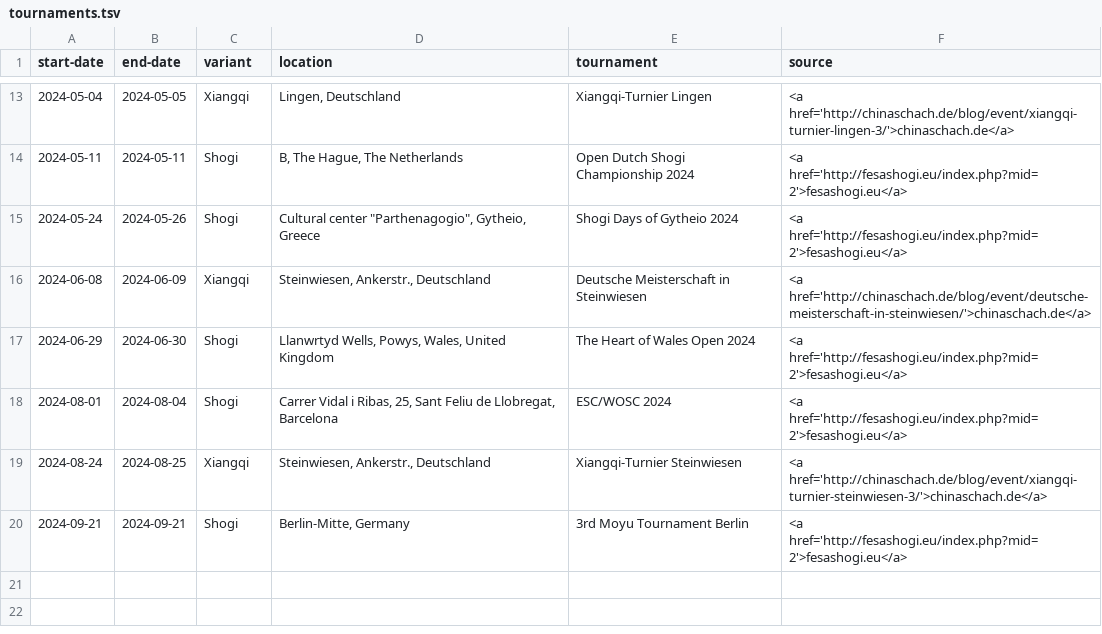
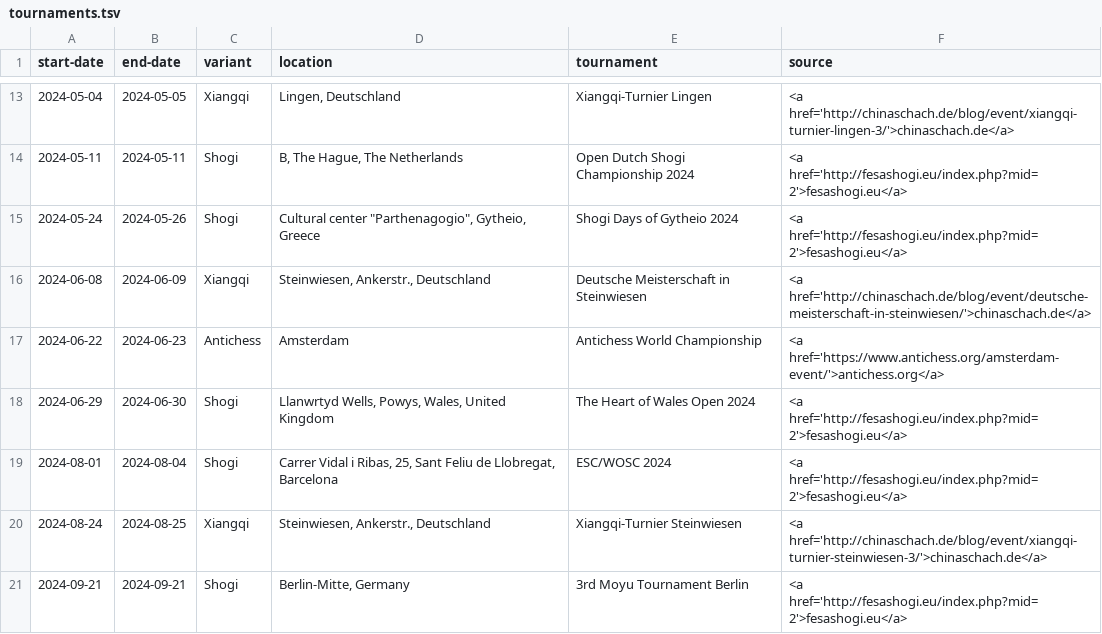
Before and after one commit to chess-variants/chess-variants.github.io, a TSV file: _data/tournaments.tsv, drawn as a sheet; only a part is shown, gaps mark what is left out.

Commit message:
Update tournaments.tsv

```diff
--- a/_data/tournaments.tsv
+++ b/_data/tournaments.tsv
@@ -16,2 +16,3 @@ start-date	end-date	variant	location	tournament	source
 2024-06-08	2024-06-09	Xiangqi	Steinwiesen, Ankerstr., Deutschland	Deutsche Meisterschaft in Steinwiesen	<a href='http://chinaschach.de/blog/event/deutsche-meisterschaft-in-steinwiesen/'>chinaschach.de</a>
+2024-06-22	2024-06-23	Antichess	Amsterdam	Antichess World Championship	<a href='https://www.antichess.org/amsterdam-event/'>antichess.org</a>
 2024-06-29	2024-06-30	Shogi	Llanwrtyd Wells, Powys, Wales, United Kingdom	The Heart of Wales Open 2024	<a href='http://fesashogi.eu/index.php?mid=2'>fesashogi.eu</a>
```
